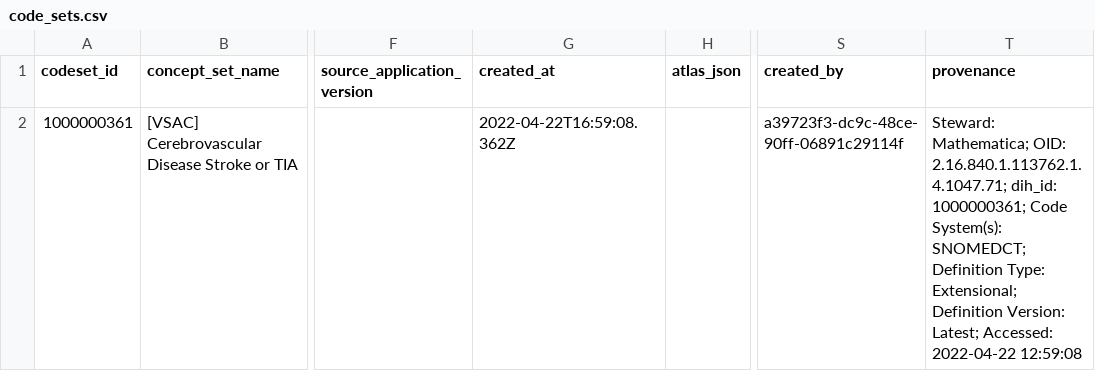
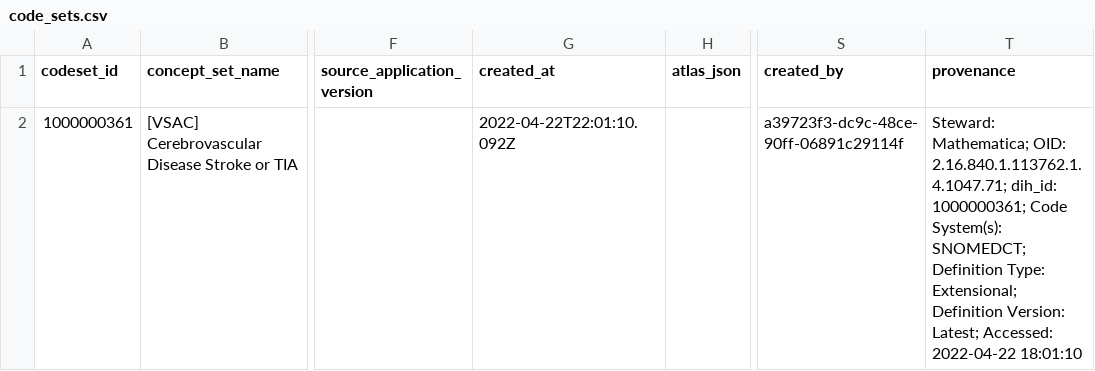
Before and after one commit to jhu-bids/TermHub, a CSV file: data/palantir-three-file/vsac/2022.04.22/output/code_sets.csv, drawn as a sheet; only a part is shown, gaps mark what is left out; the diff names each change by its address in the sheet, - before the commit and + after, or states it on an @@ line.

```diff
--- a/data/palantir-three-file/vsac/2022.04.22/output/code_sets.csv
+++ b/data/palantir-three-file/vsac/2022.04.22/output/code_sets.csv
-G2 (created_at): 2022-04-22T16:59:08.362Z
+G2 (created_at): 2022-04-22T22:01:10.092Z
-T2 (provenance): …Accessed: 2022-04-22 12:59:08
+T2 (provenance): …Accessed: 2022-04-22 18:01:10
```
Also changed, not shown: data/palantir-three-file/vsac/2022.04.22/output/concept_set_container_edited.csv, data/palantir-three-file/vsac/2022.04.22/output/concept_set_version_item_rv_edited.csv, 23 other files.
